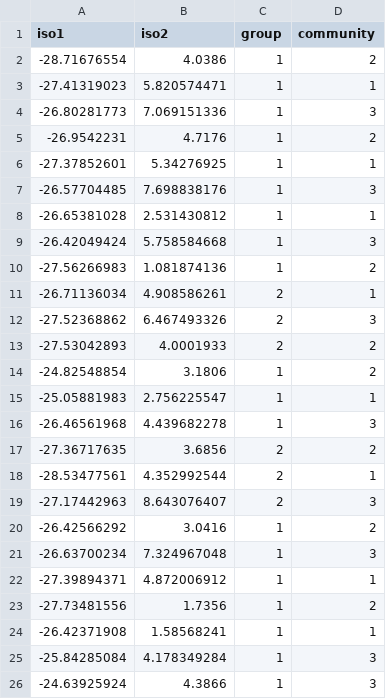
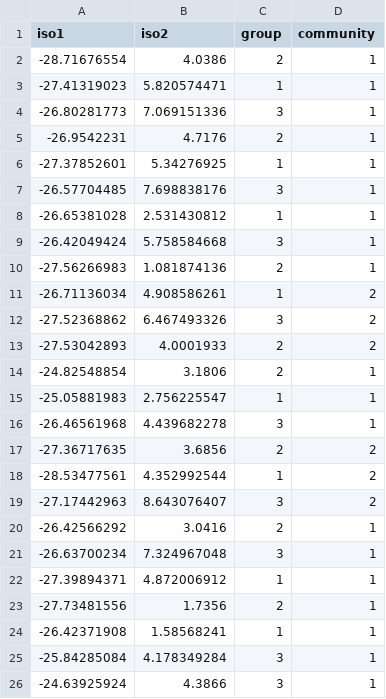
Before and after one commit to haydenbock/Rochester_Isotope, a CSV file: My_SIBER_Data.csv, drawn as a sheet; only a part is shown; the diff covers the shown part only.

```diff
--- a/My_SIBER_Data.csv
+++ b/My_SIBER_Data.csv
@@ -1,26 +1,26 @@
 iso1,iso2,group,community
--28.71676554,4.0386,1,2
+-28.71676554,4.0386,2,1
 -27.41319023,5.820574471,1,1
--26.80281773,7.069151336,1,3
--26.9542231,4.7176,1,2
+-26.80281773,7.069151336,3,1
+-26.9542231,4.7176,2,1
 -27.37852601,5.34276925,1,1
--26.57704485,7.698838176,1,3
+-26.57704485,7.698838176,3,1
 -26.65381028,2.531430812,1,1
--26.42049424,5.758584668,1,3
--27.56266983,1.081874136,1,2
--26.71136034,4.908586261,2,1
--27.52368862,6.467493326,2,3
+-26.42049424,5.758584668,3,1
+-27.56266983,1.081874136,2,1
+-26.71136034,4.908586261,1,2
+-27.52368862,6.467493326,3,2
 -27.53042893,4.0001933,2,2
--24.82548854,3.1806,1,2
+-24.82548854,3.1806,2,1
 -25.05881983,2.756225547,1,1
--26.46561968,4.439682278,1,3
+-26.46561968,4.439682278,3,1
 -27.36717635,3.6856,2,2
--28.53477561,4.352992544,2,1
--27.17442963,8.643076407,2,3
--26.42566292,3.0416,1,2
--26.63700234,7.324967048,1,3
+-28.53477561,4.352992544,1,2
+-27.17442963,8.643076407,3,2
+-26.42566292,3.0416,2,1
+-26.63700234,7.324967048,3,1
 -27.39894371,4.872006912,1,1
--27.73481556,1.7356,1,2
+-27.73481556,1.7356,2,1
 -26.42371908,1.58568241,1,1
--25.84285084,4.178349284,1,3
--24.63925924,4.3866,1,3
+-25.84285084,4.178349284,3,1
+-24.63925924,4.3866,3,1
```
Also changed, not shown: 122 edited cells elsewhere in this file, 2 other files.
